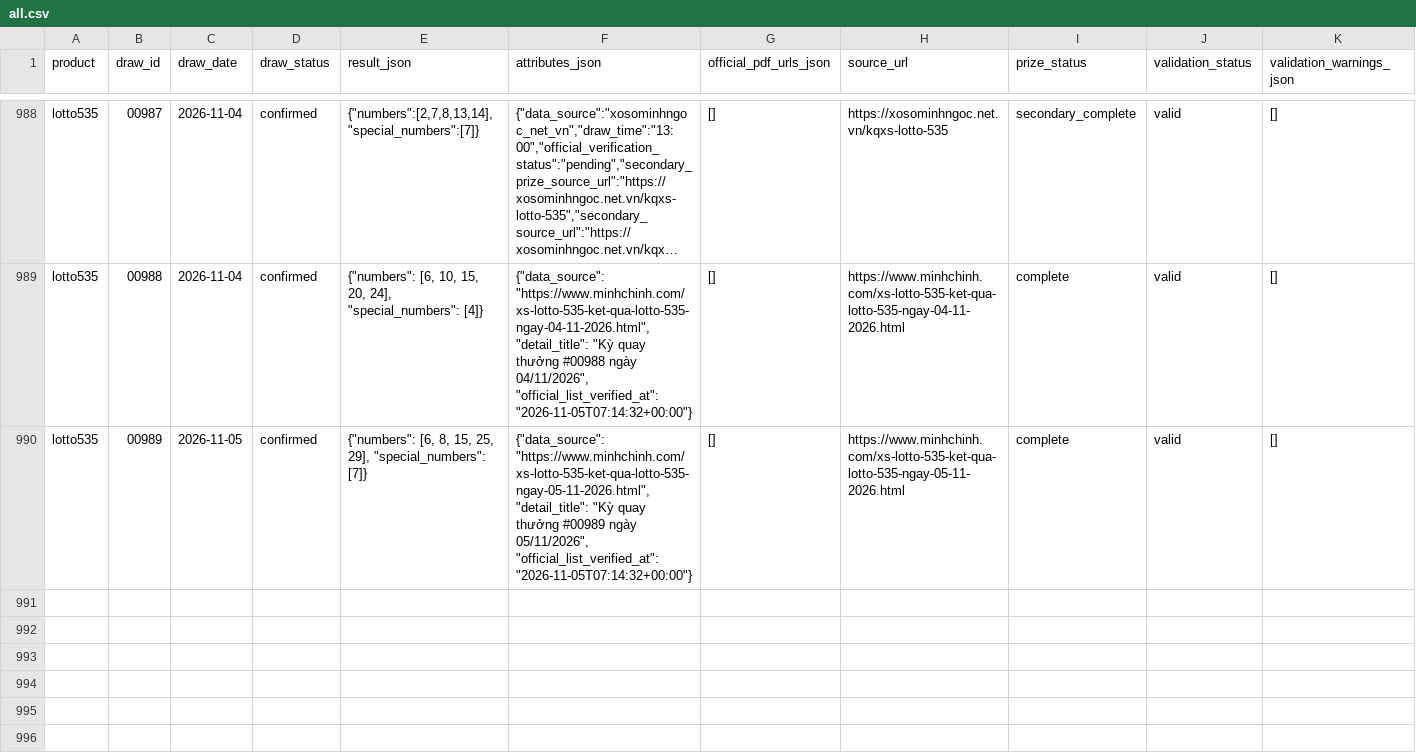
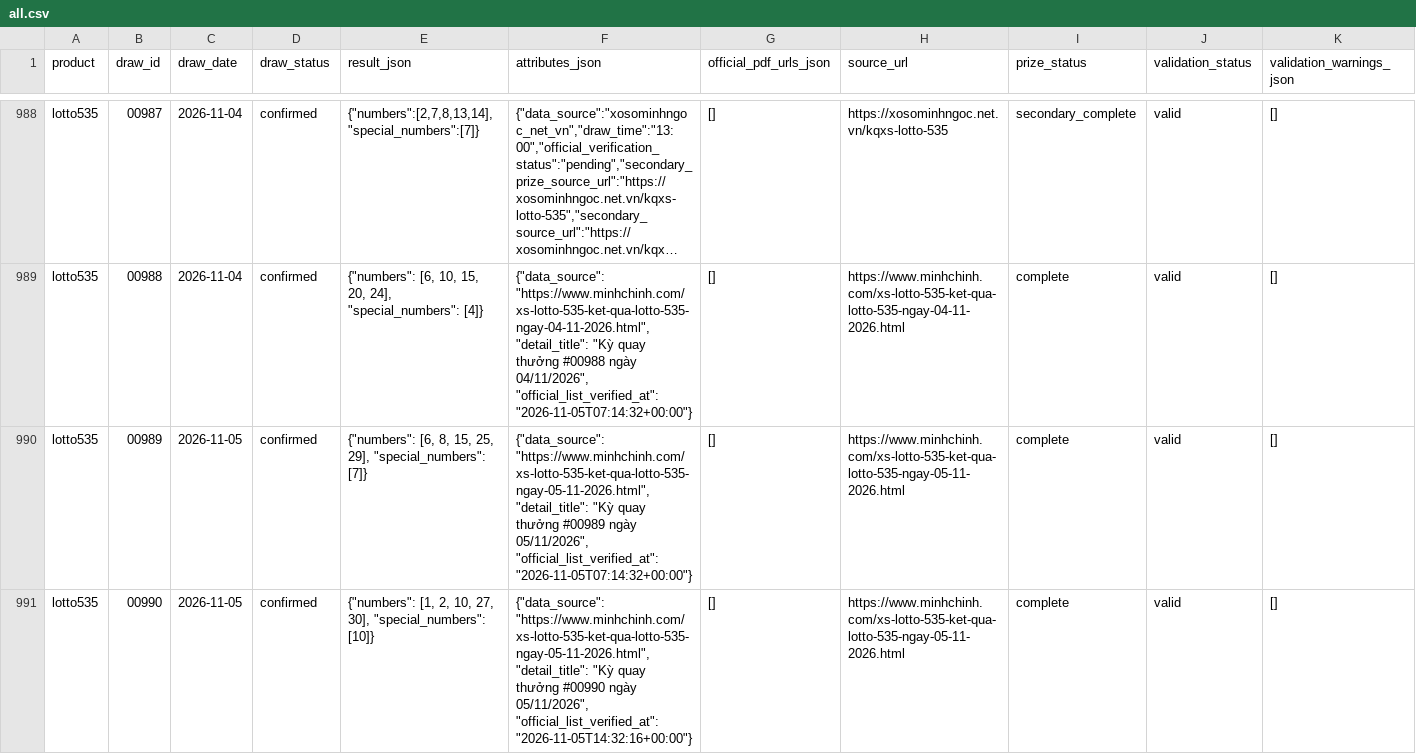
Before and after one commit to thuantn005/lotto-scan, a CSV file: data/all.csv, drawn as a sheet; only a part is shown, gaps mark what is left out; long unchanged cells end in …; rows hold the shown columns only; the diff names each change by its address in the sheet, - before the commit and + after, or states it on an @@ line.

```diff
--- a/data/all.csv
+++ b/data/all.csv
+row 991: lotto535 | 00990 | 2026-11-05 | confirmed | {"numbers": [1, 2, 10, 27, 30], "special_numbers": [10]} | {"data_source": "https://www.minhchinh.com/xs-lotto-535-ket-qua-lotto-535-ngay-05-11-2026.html", "detail_title": "Kỳ quay thưởng #00990 ngày 05/11/2026", "official_list_verified_at": "2026-11-05T14:32:16+00:00"} | [] | https://www.minhchinh.com/xs-lotto-535-ket-qua-lotto-535-ngay-05-11-2026.html | complete | valid | []
```
Also changed, not shown: 6 other files.
